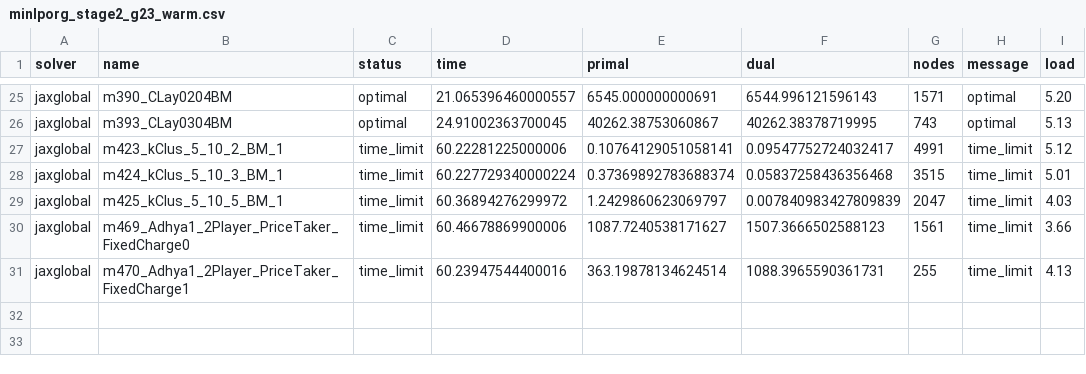
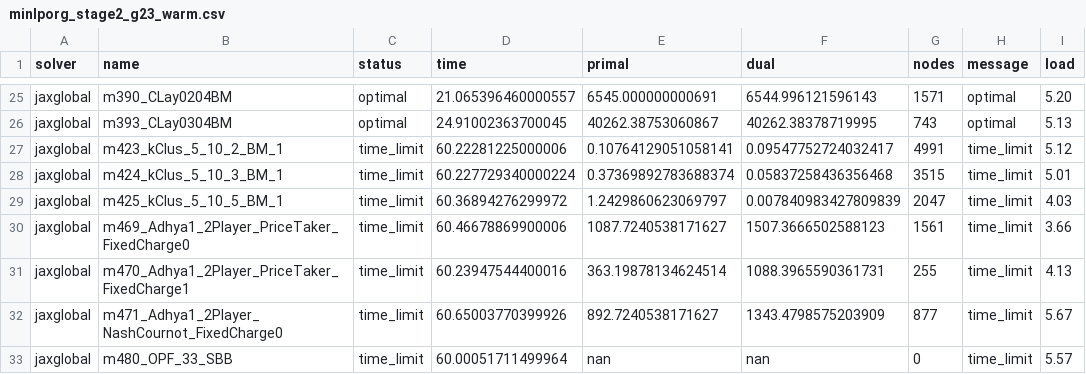
Before and after one commit to jkitchin/jax-go, a CSV file: benchmarks/results/minlporg_stage2_g23_warm.csv, drawn as a sheet; only a part is shown, gaps mark what is left out.

```diff
--- a/benchmarks/results/minlporg_stage2_g23_warm.csv
+++ b/benchmarks/results/minlporg_stage2_g23_warm.csv
@@ -31 +31,3 @@ jaxglobal,m469_Adhya1_2Player_PriceTaker_FixedCharge0,time_limit,60.466788699000
 jaxglobal,m470_Adhya1_2Player_PriceTaker_FixedCharge1,time_limit,60.23947544400016,363.19878134624514,1088.3965590361731,255,time_limit,4.13
+jaxglobal,m471_Adhya1_2Player_NashCournot_FixedCharge0,time_limit,60.65003770399926,892.7240538171627,1343.4798575203909,877,time_limit,5.67
+jaxglobal,m480_OPF_33_SBB,time_limit,60.00051711499964,nan,nan,0,time_limit,5.57
```
Also changed, not shown: 1 other file.
